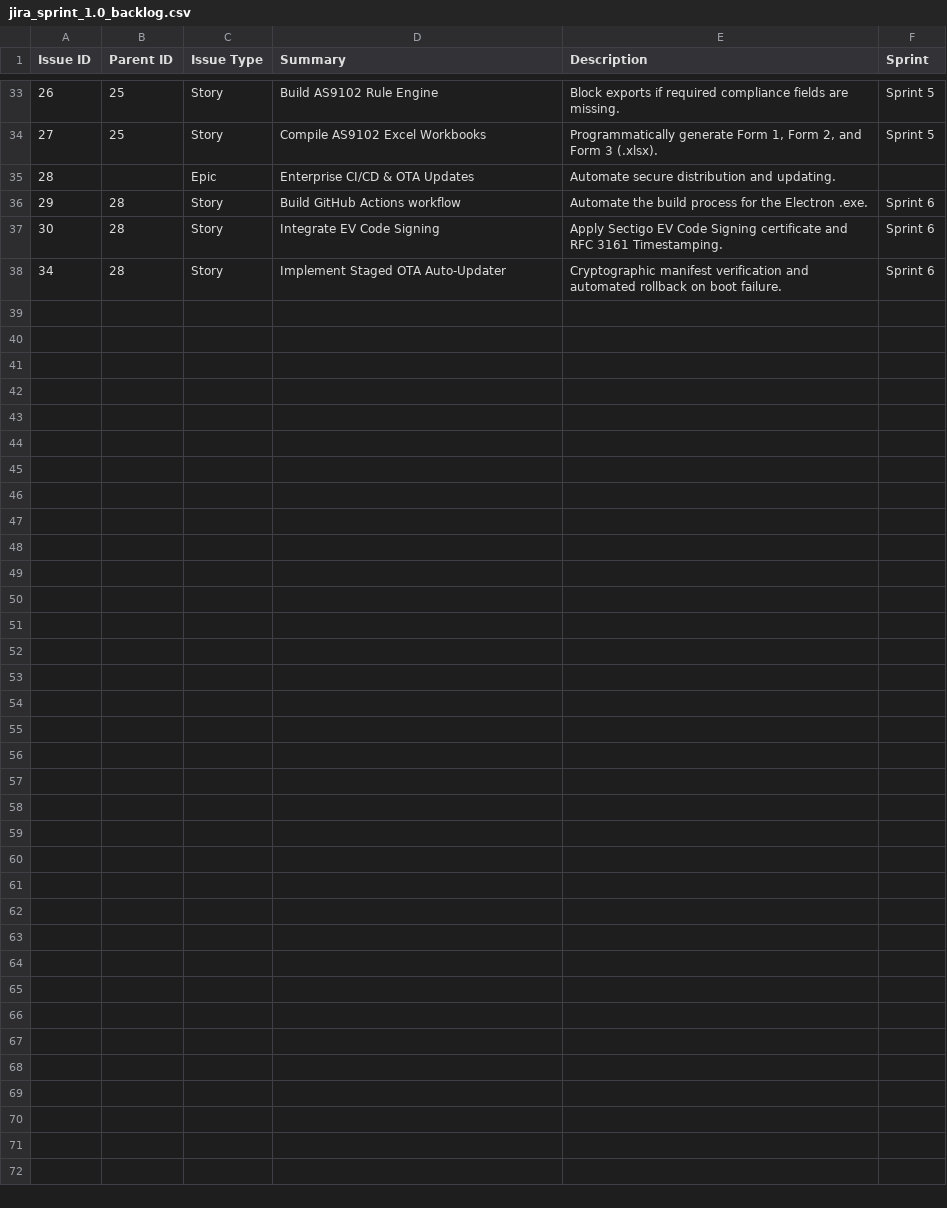
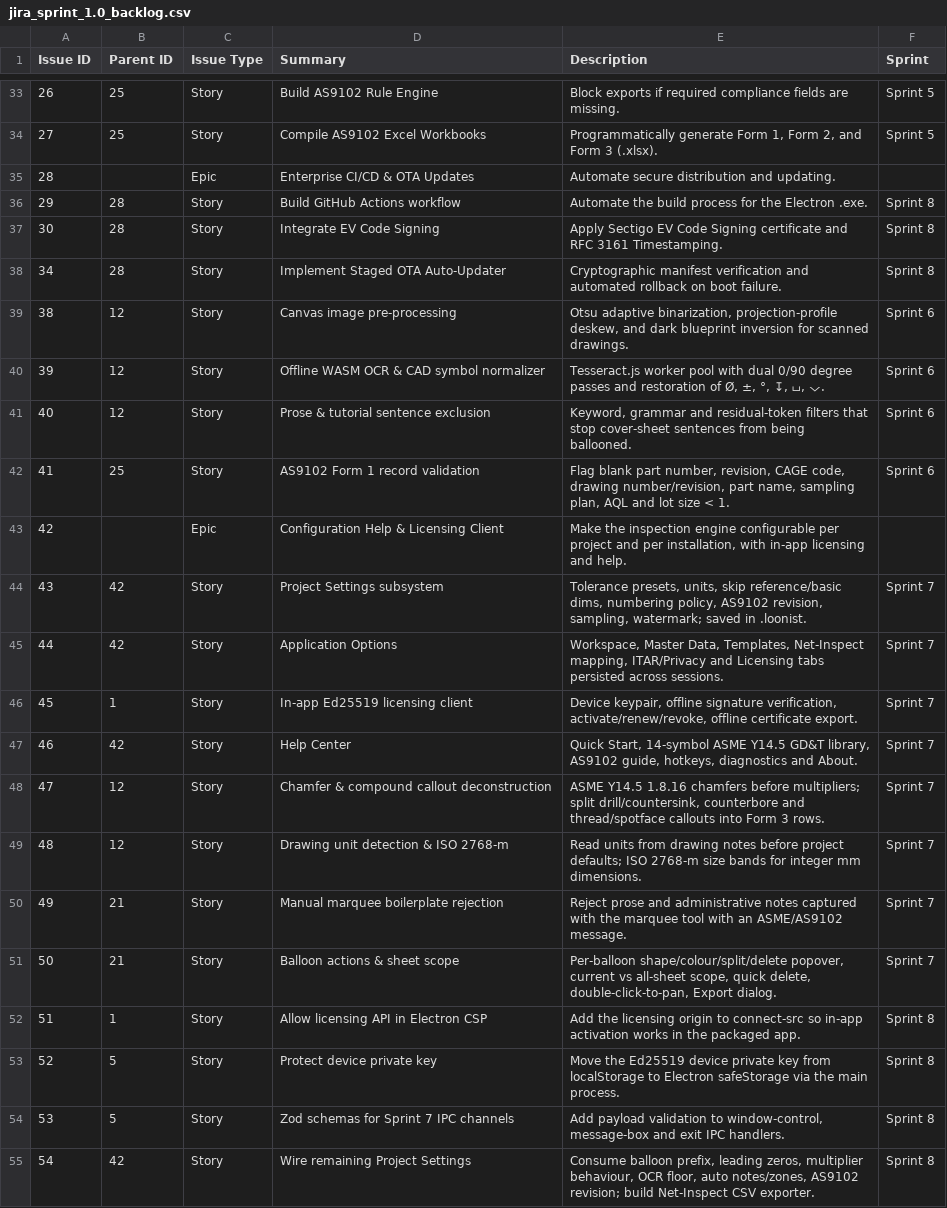
Before and after one commit to LoonistApp/Loonist, a CSV file: Jira/jira_sprint_1.0_backlog.csv, drawn as a sheet; only a part is shown, gaps mark what is left out.

Commit message:
docs(algorithms,jira): add chamfer/compound and unit-detection algorithms; backfill Sprint 6-8 backlog

```diff
--- a/Jira/jira_sprint_1.0_backlog.csv
+++ b/Jira/jira_sprint_1.0_backlog.csv
@@ -35,4 +35,21 @@ Issue ID,Parent ID,Issue Type,Summary,Description,Sprint
 28,,Epic,Enterprise CI/CD & OTA Updates,"Automate secure distribution and updating.",
-29,28,Story,Build GitHub Actions workflow,"Automate the build process for the Electron .exe.",Sprint 6
-30,28,Story,Integrate EV Code Signing,"Apply Sectigo EV Code Signing certificate and RFC 3161 Timestamping.",Sprint 6
-34,28,Story,Implement Staged OTA Auto-Updater,"Cryptographic manifest verification and automated rollback on boot failure.",Sprint 6
+29,28,Story,Build GitHub Actions workflow,"Automate the build process for the Electron .exe.",Sprint 8
+30,28,Story,Integrate EV Code Signing,"Apply Sectigo EV Code Signing certificate and RFC 3161 Timestamping.",Sprint 8
+34,28,Story,Implement Staged OTA Auto-Updater,"Cryptographic manifest verification and automated rollback on boot failure.",Sprint 8
+38,12,Story,Canvas image pre-processing,"Otsu adaptive binarization, projection-profile deskew, and dark blueprint inversion for scanned drawings.",Sprint 6
+39,12,Story,Offline WASM OCR & CAD symbol normalizer,"Tesseract.js worker pool with dual 0/90 degree passes and restoration of Ø, ±, °, ↧, ⌴, ⌵.",Sprint 6
+40,12,Story,Prose & tutorial sentence exclusion,"Keyword, grammar and residual-token filters that stop cover-sheet sentences from being ballooned.",Sprint 6
+41,25,Story,AS9102 Form 1 record validation,"Flag blank part number, revision, CAGE code, drawing number/revision, part name, sampling plan, AQL and lot size < 1.",Sprint 6
+42,,Epic,Configuration Help & Licensing Client,"Make the inspection engine configurable per project and per installation, with in-app licensing and help.",
+43,42,Story,Project Settings subsystem,"Tolerance presets, units, skip reference/basic dims, numbering policy, AS9102 revision, sampling, watermark; saved in .loonist.",Sprint 7
+44,42,Story,Application Options,"Workspace, Master Data, Templates, Net-Inspect mapping, ITAR/Privacy and Licensing tabs persisted across sessions.",Sprint 7
+45,1,Story,In-app Ed25519 licensing client,"Device keypair, offline signature verification, activate/renew/revoke, offline certificate export.",Sprint 7
+46,42,Story,Help Center,"Quick Start, 14-symbol ASME Y14.5 GD&T library, AS9102 guide, hotkeys, diagnostics and About.",Sprint 7
+47,12,Story,Chamfer & compound callout deconstruction,"ASME Y14.5 1.8.16 chamfers before multipliers; split drill/countersink, counterbore and thread/spotface callouts into Form 3 rows.",Sprint 7
+48,12,Story,Drawing unit detection & ISO 2768-m,"Read units from drawing notes before project defaults; ISO 2768-m size bands for integer mm dimensions.",Sprint 7
+49,21,Story,Manual marquee boilerplate rejection,"Reject prose and administrative notes captured with the marquee tool with an ASME/AS9102 message.",Sprint 7
+50,21,Story,Balloon actions & sheet scope,"Per-balloon shape/colour/split/delete popover, current vs all-sheet scope, quick delete, double-click-to-pan, Export dialog.",Sprint 7
+51,1,Story,Allow licensing API in Electron CSP,"Add the licensing origin to connect-src so in-app activation works in the packaged app.",Sprint 8
+52,5,Story,Protect device private key,"Move the Ed25519 device private key from localStorage to Electron safeStorage via the main process.",Sprint 8
+53,5,Story,Zod schemas for Sprint 7 IPC channels,"Add payload validation to window-control, message-box and exit IPC handlers.",Sprint 8
+54,42,Story,Wire remaining Project Settings,"Consume balloon prefix, leading zeros, multiplier behaviour, OCR floor, auto notes/zones, AS9102 revision; build Net-Inspect CSV exporter.",Sprint 8
```
Also changed, not shown: 3 other files.
